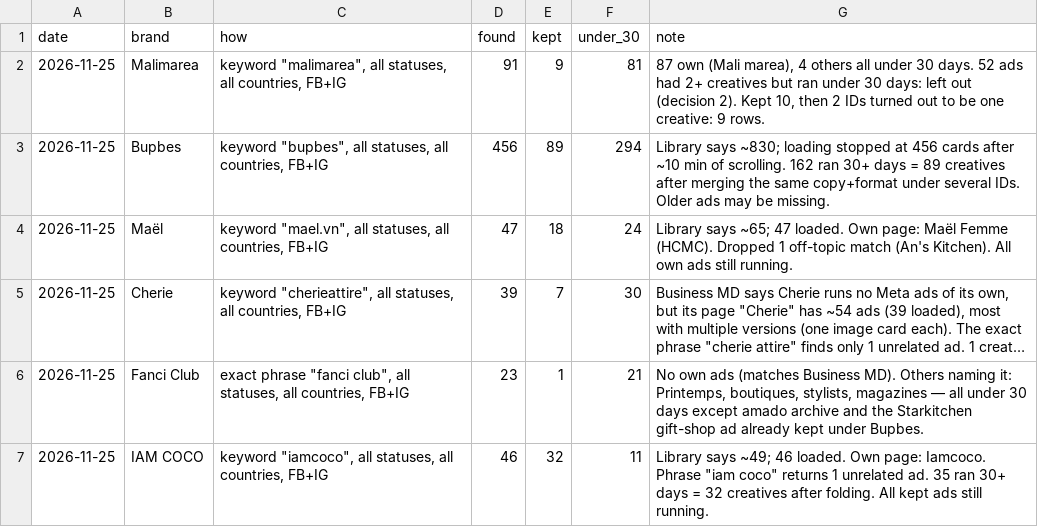
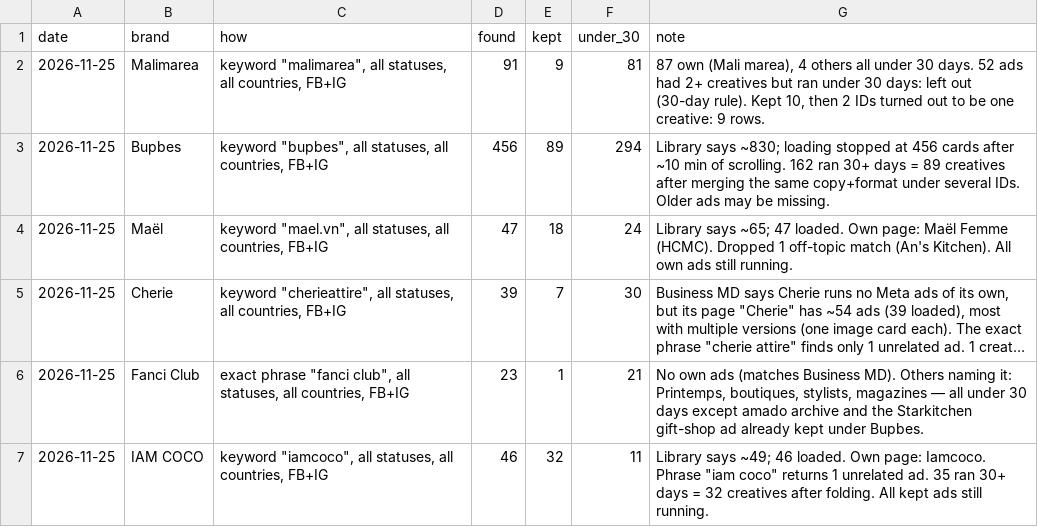
Before and after one commit to stamp44101/meta-skill, a TSV file: meta-sher/runs-log.tsv, drawn as a sheet; only a part is shown; long unchanged cells end in ….

```diff
--- a/meta-sher/runs-log.tsv
+++ b/meta-sher/runs-log.tsv
@@ -1,3 +1,3 @@
 date	brand	how	found	kept	under_30	note
-2026-11-25	Malimarea	"keyword ""malimarea"", all statuses, all countries, FB+IG"	91	9	81	87 own (Mali marea), 4 others all under 30 days. 52 ads had 2+ creatives but ran under 30 days: left out (decision 2). Kept 10, then 2 IDs turned out to be one creative: 9 rows.
+2026-11-25	Malimarea	"keyword ""malimarea"", all statuses, all countries, FB+IG"	91	9	81	87 own (Mali marea), 4 others all under 30 days. 52 ads had 2+ creatives but ran under 30 days: left out (30-day rule). Kept 10, then 2 IDs turned out to be one creative: 9 rows.
 2026-11-25	Bupbes	"keyword ""bupbes"", all statuses, all countries, FB+IG"	456	89	294	Library says ~830; loading stopped at 456 cards after ~10 min of scrolling. 162 ran 30+ days = 89 creatives after merging the same copy+format under several IDs. Older ads may be missing.
```
Also changed, not shown: 3 other files.
